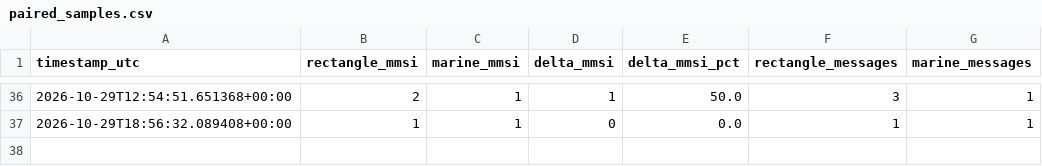
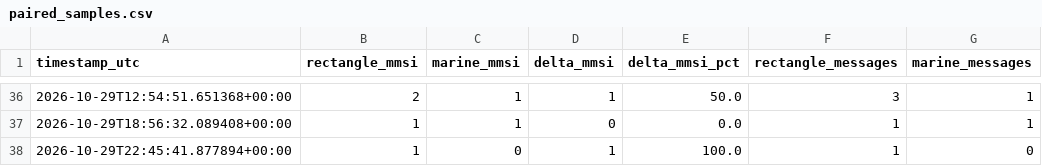
Before and after one commit to Lulea-statistik/Lulea_sjotrafik, a CSV file: data/ais_method_comparison/paired_samples.csv, drawn as a sheet; only a part is shown, gaps mark what is left out.

```diff
--- a/data/ais_method_comparison/paired_samples.csv
+++ b/data/ais_method_comparison/paired_samples.csv
@@ -37 +37,2 @@ timestamp_utc,rectangle_mmsi,marine_mmsi,delta_mmsi,delta_mmsi_pct,rectangle_mes
 2026-10-29T18:56:32.089408+00:00,1,1,0,0.0,1,1
+2026-10-29T22:45:41.877894+00:00,1,0,1,100.0,1,0
```
Also changed, not shown: 4 other files.
